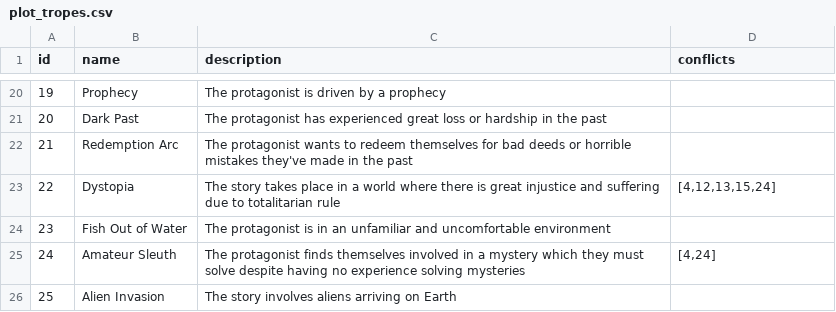
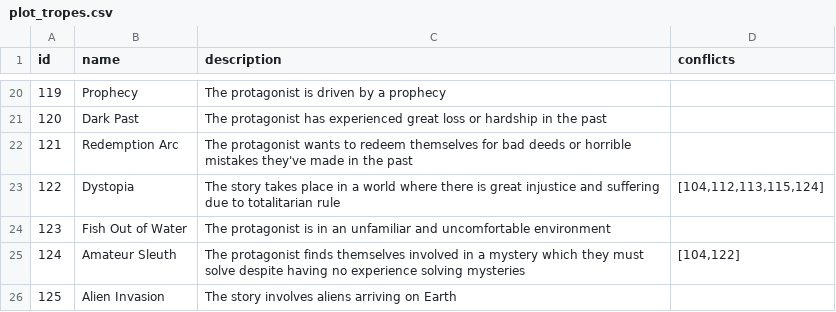
Before and after one commit to uoa-compsci399-s2-2024/capstone-project-team-16, a CSV file: src/story/plot_tropes.csv, drawn as a sheet; only a part is shown, gaps mark what is left out; the diff covers the shown part only.

```diff
--- a/src/story/plot_tropes.csv
+++ b/src/story/plot_tropes.csv
@@ -20,7 +20,7 @@ id,name,description,conflicts
-19,Prophecy,The protagonist is driven by a prophecy,
-20,Dark Past,The protagonist has experienced great loss or hardship in the past,
-21,Redemption Arc,The protagonist wants to redeem themselves for bad deeds or horrible mistakes they've made in the past,
-22,Dystopia,The story takes place in a world where there is great injustice and suffering due to totalitarian rule,"[4,12,13,15,24]"
-23,Fish Out of Water,The protagonist is in an unfamiliar and uncomfortable environment,
-24,Amateur Sleuth,The protagonist finds themselves involved in a mystery which they must solve despite having no experience solving mysteries,"[4,24]"
-25,Alien Invasion,The story involves aliens arriving on Earth,
+119,Prophecy,The protagonist is driven by a prophecy,
+120,Dark Past,The protagonist has experienced great loss or hardship in the past,
+121,Redemption Arc,The protagonist wants to redeem themselves for bad deeds or horrible mistakes they've made in the past,
+122,Dystopia,The story takes place in a world where there is great injustice and suffering due to totalitarian rule,"[104,112,113,115,124]"
+123,Fish Out of Water,The protagonist is in an unfamiliar and uncomfortable environment,
+124,Amateur Sleuth,The protagonist finds themselves involved in a mystery which they must solve despite having no experience solving mysteries,"[104,122]"
+125,Alien Invasion,The story involves aliens arriving on Earth,
```
Also changed, not shown: 33 edited cells elsewhere in this file, src/story/antagonist_tropes.csv, src/story/protagonist_tropes.csv, 2 other files.
